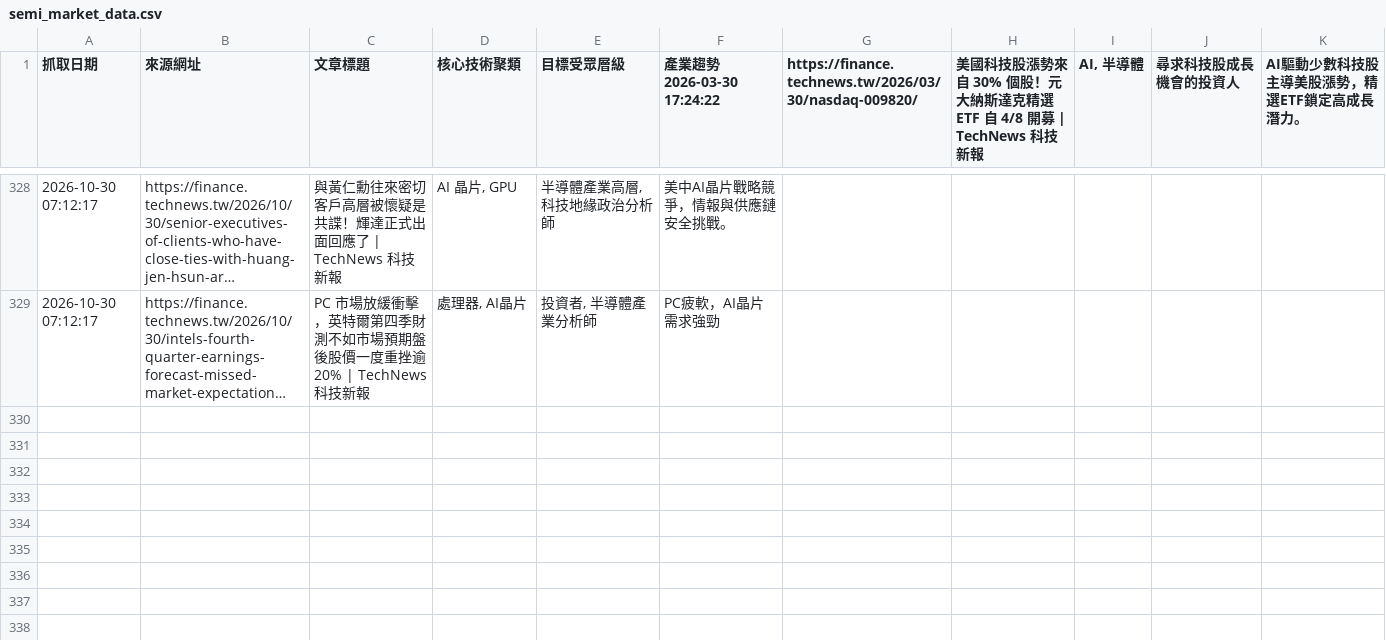
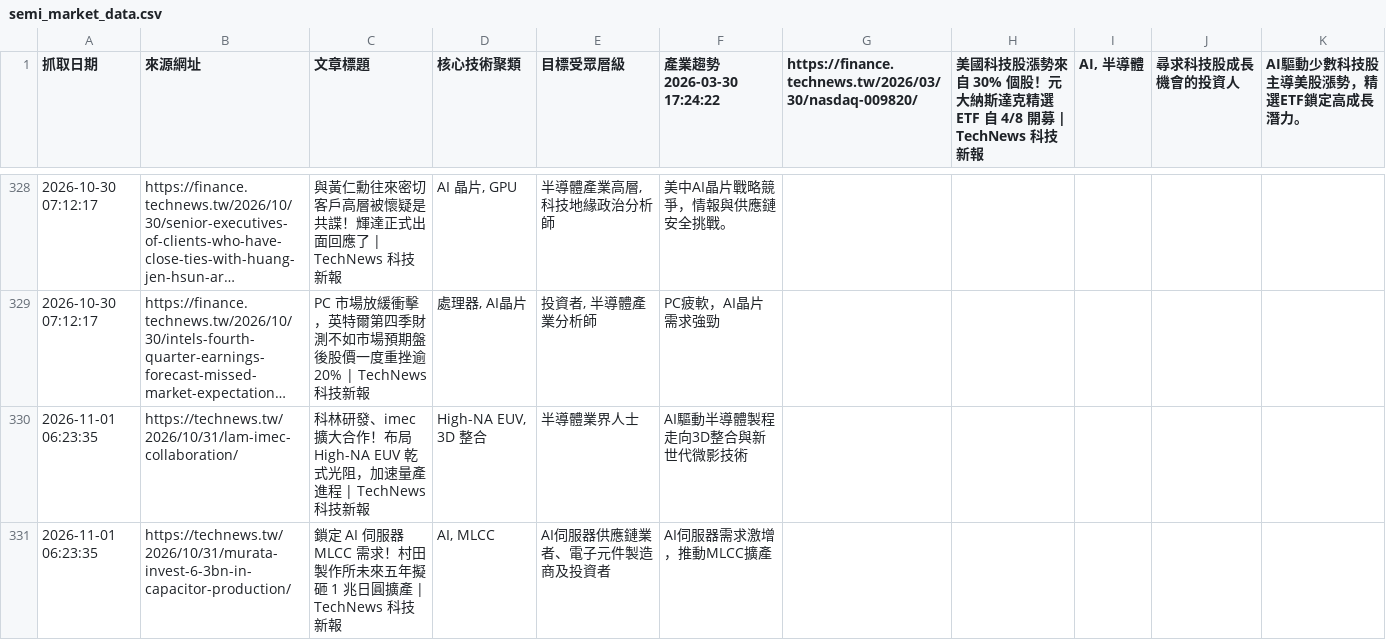
Before and after one commit to SEMITWmkt/SEMI-SEO-GEO, a CSV file: semi_market_data.csv, drawn as a sheet; only a part is shown, gaps mark what is left out; long unchanged cells end in …; the diff names each change by its address in the sheet, - before the commit and + after, or states it on an @@ line.

```diff
--- a/semi_market_data.csv
+++ b/semi_market_data.csv
+row 330: 2026-11-01 06:23:35 | https://technews.tw/2026/10/31/lam-imec-collaboration/ | 科林研發、imec 擴大合作！布局 High-NA EUV 乾式光阻，加速量產進程 | TechNews 科技新報 | High-NA EUV, 3D 整合 | 半導體業界人士 | AI驅動半導體製程走向3D整合與新世代微影技術
+row 331: 2026-11-01 06:23:35 | https://technews.tw/2026/10/31/murata-invest-6-3bn-in-capacitor-production/ | 鎖定 AI 伺服器 MLCC 需求！村田製作所未來五年擬砸 1 兆日圓擴產 | TechNews 科技新報 | AI, MLCC | AI伺服器供應鏈業者、電子元件製造商及投資者 | AI伺服器需求激增，推動MLCC擴產
```
